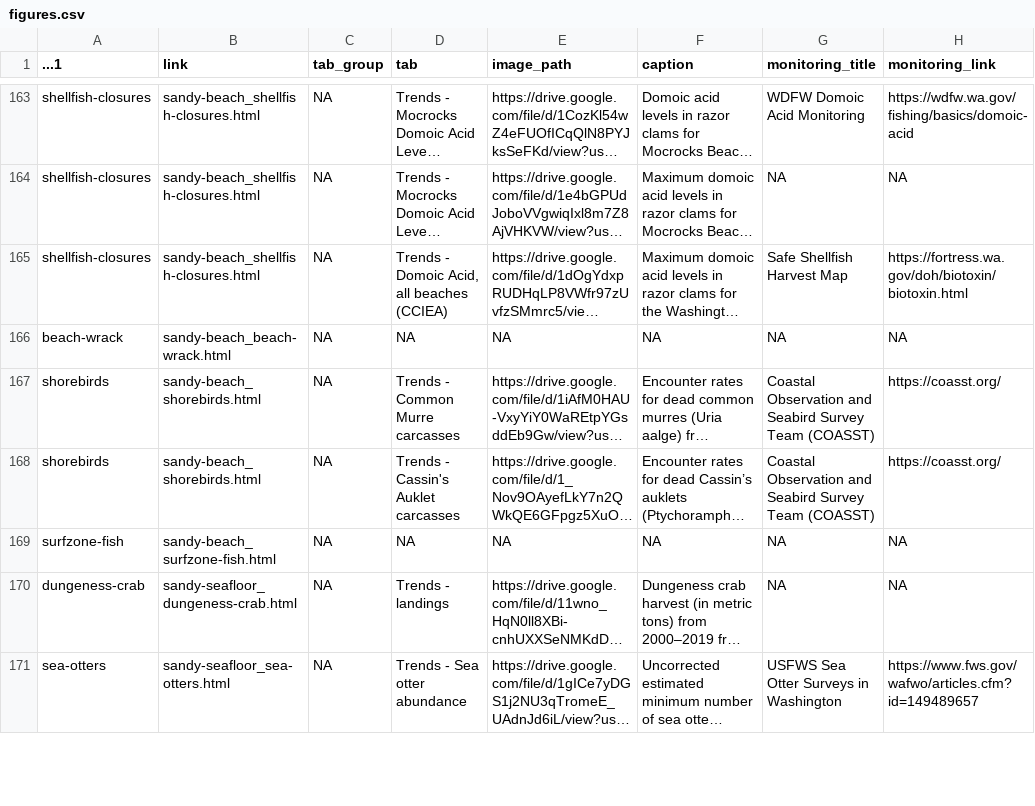
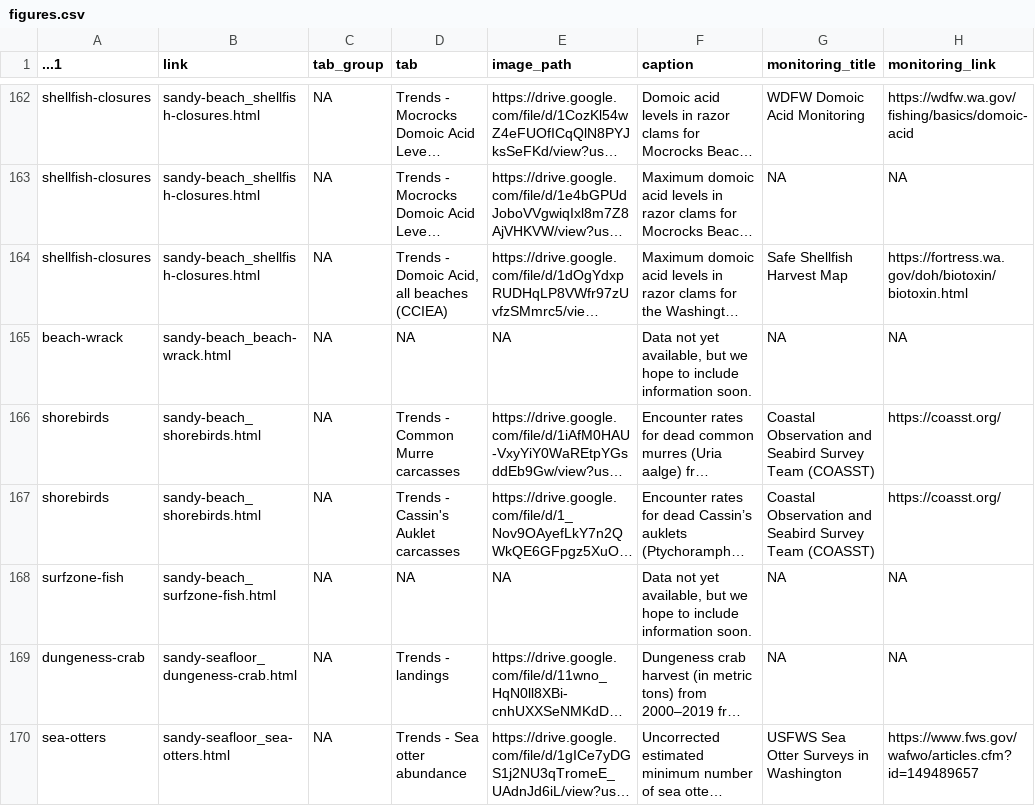
Before and after one commit to noaa-onms/ocnms, a CSV file: data/gsheets/figures.csv, drawn as a sheet; only a part is shown, gaps mark what is left out; long unchanged cells end in …; addresses are those after the commit; the diff covers the shown part only; the diff names each change by its address in the sheet, - before the commit and + after, or states it on an @@ line.

Commit message:
Added insert_caption() to (most) modals missing captions

```diff
--- a/data/gsheets/figures.csv
+++ b/data/gsheets/figures.csv
-F165 (caption): NA
+F165 (caption): Data not yet available, but we hope to include information soon.
-F168 (caption): NA
+F168 (caption): Data not yet available, but we hope to include information soon.
```
Also changed, not shown: 1 removed row and 53 edited cells elsewhere in this file, 28 other files.
